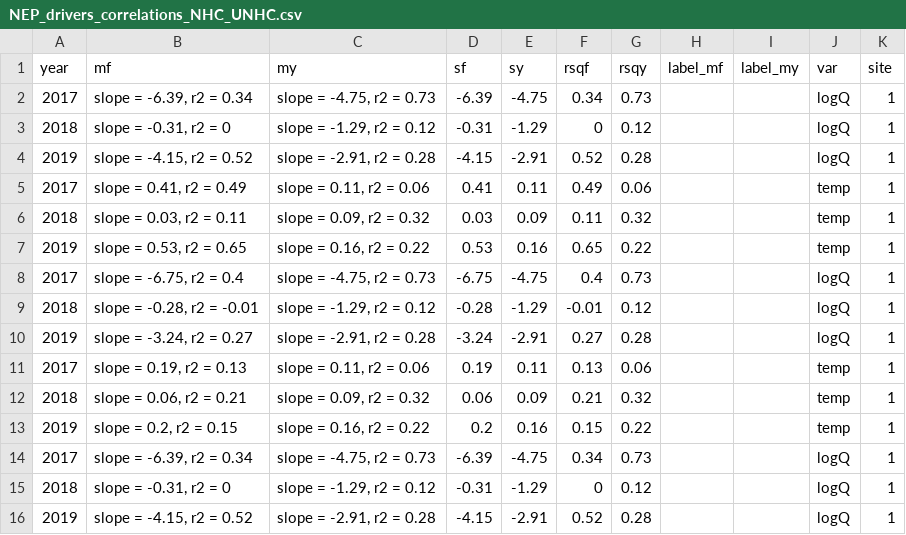
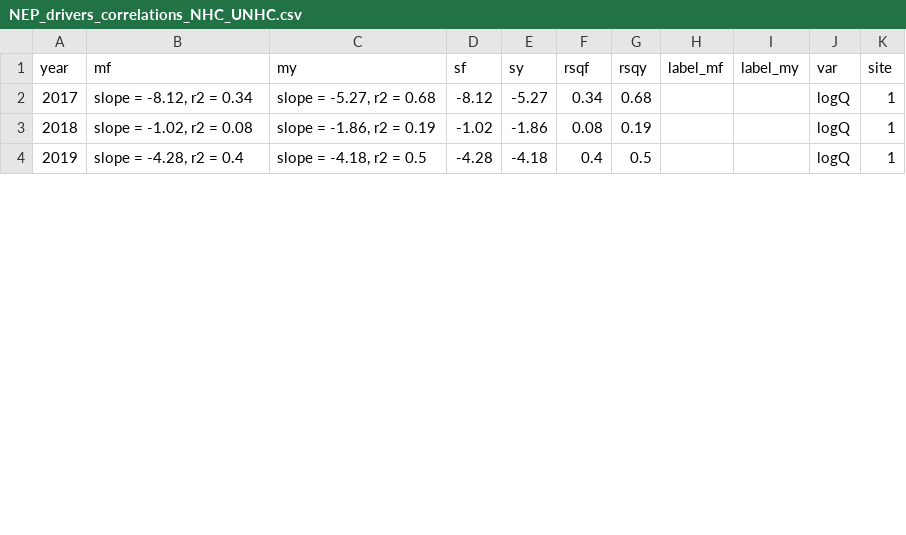
Before and after one commit to amcarter/nhc_50yl, a CSV file: data/NEP_drivers_correlations_NHC_UNHC.csv, drawn as a sheet; only a part is shown; the diff covers the shown part only.

```diff
--- a/data/NEP_drivers_correlations_NHC_UNHC.csv
+++ b/data/NEP_drivers_correlations_NHC_UNHC.csv
@@ -1,16 +1,4 @@
 year,mf,my,sf,sy,rsqf,rsqy,label_mf,label_my,var,site
-2017,"slope = -6.39, r2 = 0.34","slope = -4.75, r2 = 0.73",-6.39,-4.75,0.34,0.73,,,logQ,1
-2018,"slope = -0.31, r2 = 0","slope = -1.29, r2 = 0.12",-0.31,-1.29,0,0.12,,,logQ,1
-2019,"slope = -4.15, r2 = 0.52","slope = -2.91, r2 = 0.28",-4.15,-2.91,0.52,0.28,,,logQ,1
-2017,"slope = 0.41, r2 = 0.49","slope = 0.11, r2 = 0.06",0.41,0.11,0.49,0.06,,,temp,1
-2018,"slope = 0.03, r2 = 0.11","slope = 0.09, r2 = 0.32",0.03,0.09,0.11,0.32,,,temp,1
-2019,"slope = 0.53, r2 = 0.65","slope = 0.16, r2 = 0.22",0.53,0.16,0.65,0.22,,,temp,1
-2017,"slope = -6.75, r2 = 0.4","slope = -4.75, r2 = 0.73",-6.75,-4.75,0.4,0.73,,,logQ,1
-2018,"slope = -0.28, r2 = -0.01","slope = -1.29, r2 = 0.12",-0.28,-1.29,-0.01,0.12,,,logQ,1
-2019,"slope = -3.24, r2 = 0.27","slope = -2.91, r2 = 0.28",-3.24,-2.91,0.27,0.28,,,logQ,1
-2017,"slope = 0.19, r2 = 0.13","slope = 0.11, r2 = 0.06",0.19,0.11,0.13,0.06,,,temp,1
-2018,"slope = 0.06, r2 = 0.21","slope = 0.09, r2 = 0.32",0.06,0.09,0.21,0.32,,,temp,1
-2019,"slope = 0.2, r2 = 0.15","slope = 0.16, r2 = 0.22",0.2,0.16,0.15,0.22,,,temp,1
-2017,"slope = -6.39, r2 = 0.34","slope = -4.75, r2 = 0.73",-6.39,-4.75,0.34,0.73,,,logQ,1
-2018,"slope = -0.31, r2 = 0","slope = -1.29, r2 = 0.12",-0.31,-1.29,0,0.12,,,logQ,1
-2019,"slope = -4.15, r2 = 0.52","slope = -2.91, r2 = 0.28",-4.15,-2.91,0.52,0.28,,,logQ,1
+2017,"slope = -8.12, r2 = 0.34","slope = -5.27, r2 = 0.68",-8.12,-5.27,0.34,0.68,,,logQ,1
+2018,"slope = -1.02, r2 = 0.08","slope = -1.86, r2 = 0.19",-1.02,-1.86,0.08,0.19,,,logQ,1
+2019,"slope = -4.28, r2 = 0.4","slope = -4.18, r2 = 0.5",-4.28,-4.18,0.4,0.5,,,logQ,1
```
Also changed, not shown: 18 edited cells elsewhere in this file, 7 other files.
